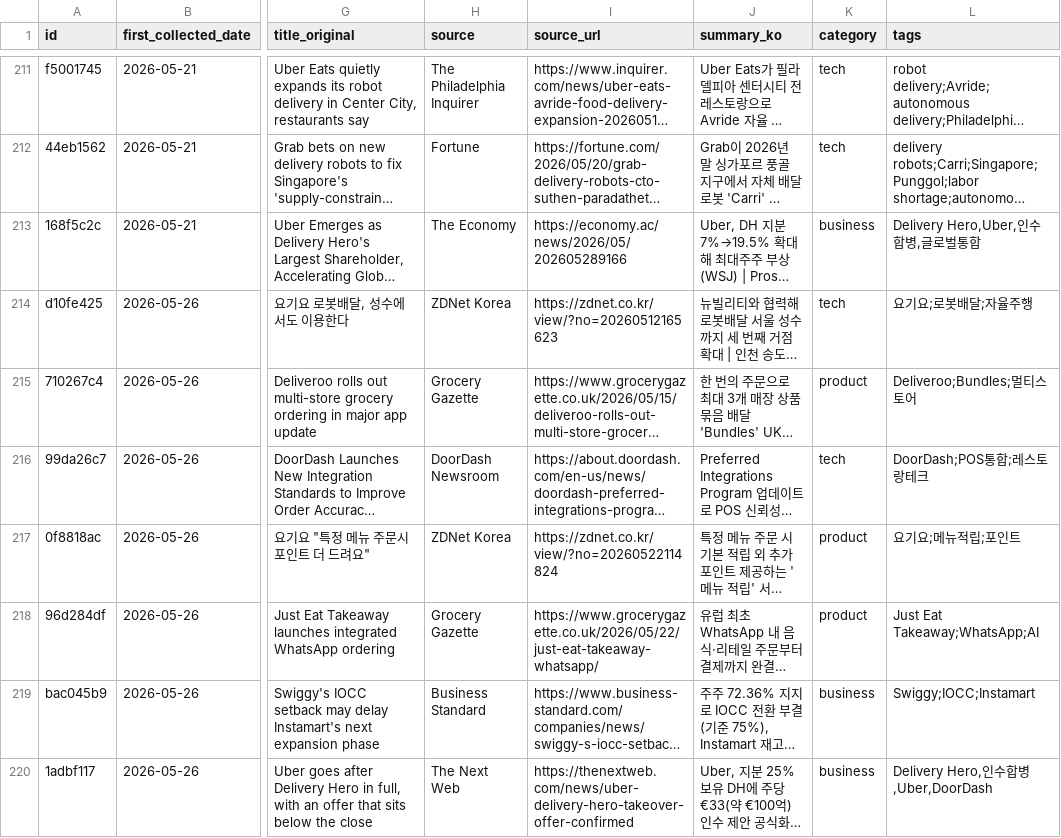
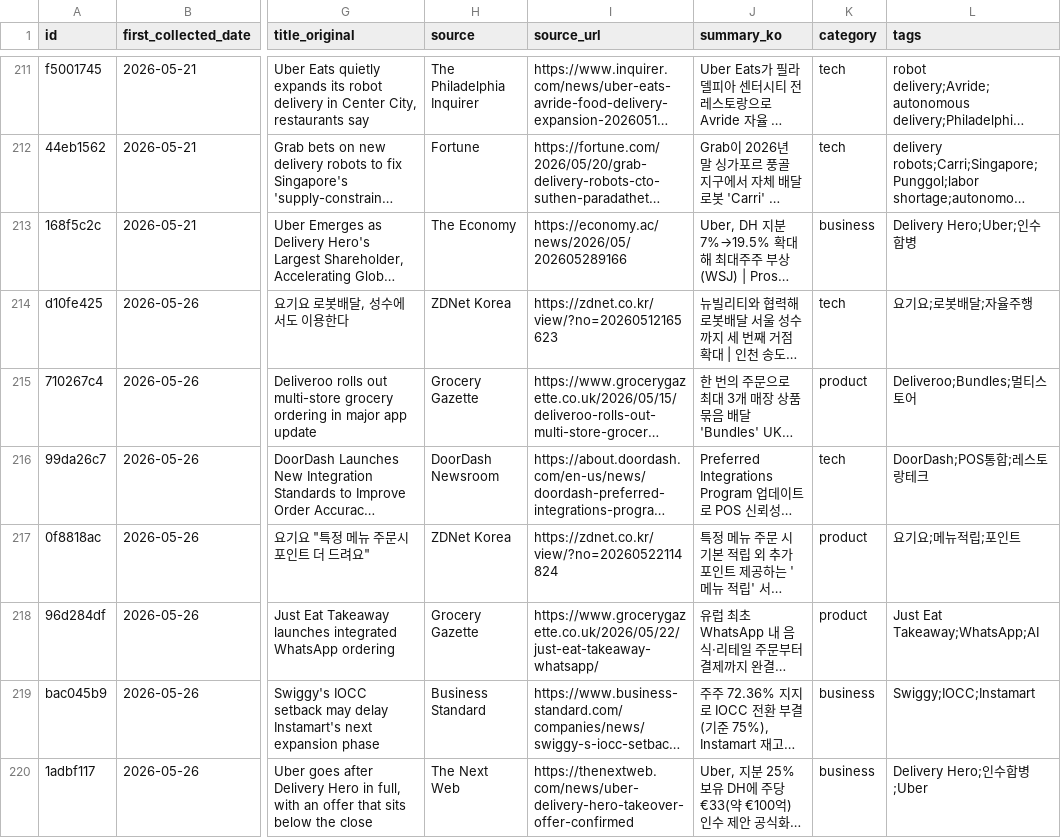
Before and after one commit to mafleur/baemin-product-insight-news-scraping, a CSV file: food_news_db.csv, drawn as a sheet; only a part is shown, gaps mark what is left out; long unchanged cells end in …; the diff names each change by its address in the sheet, - before the commit and + after, or states it on an @@ line.

Commit message:
fix: tags 세미콜론 교정 및 3개 초과 제거 (168f5c2c, 1adbf117)

```diff
--- a/food_news_db.csv
+++ b/food_news_db.csv
-L213 (tags): Delivery Hero,Uber,인수합병,글로벌통합
+L213 (tags): Delivery Hero;Uber;인수합병
-L220 (tags): Delivery Hero,인수합병,Uber,DoorDash
+L220 (tags): Delivery Hero;인수합병;Uber
```
